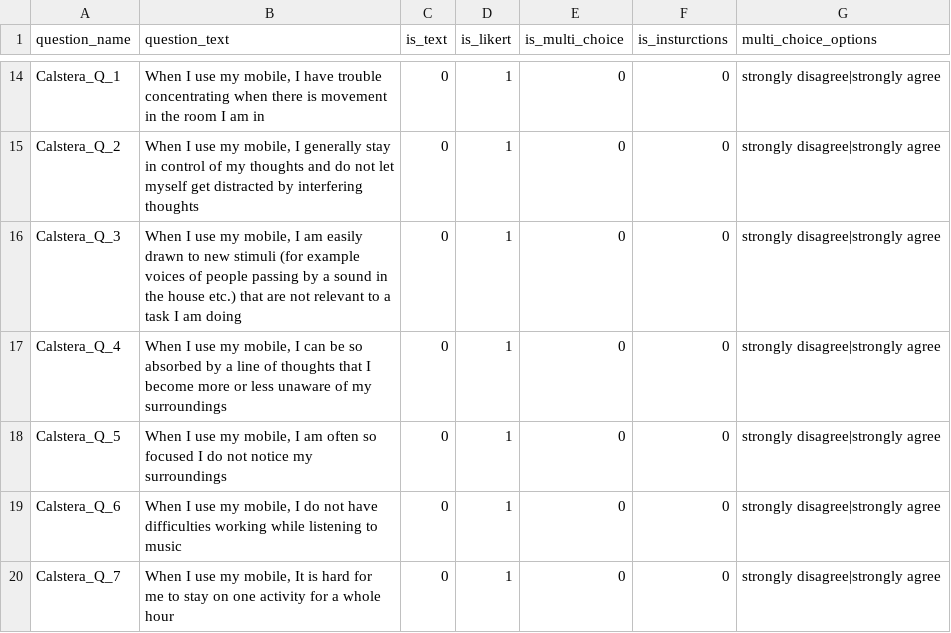
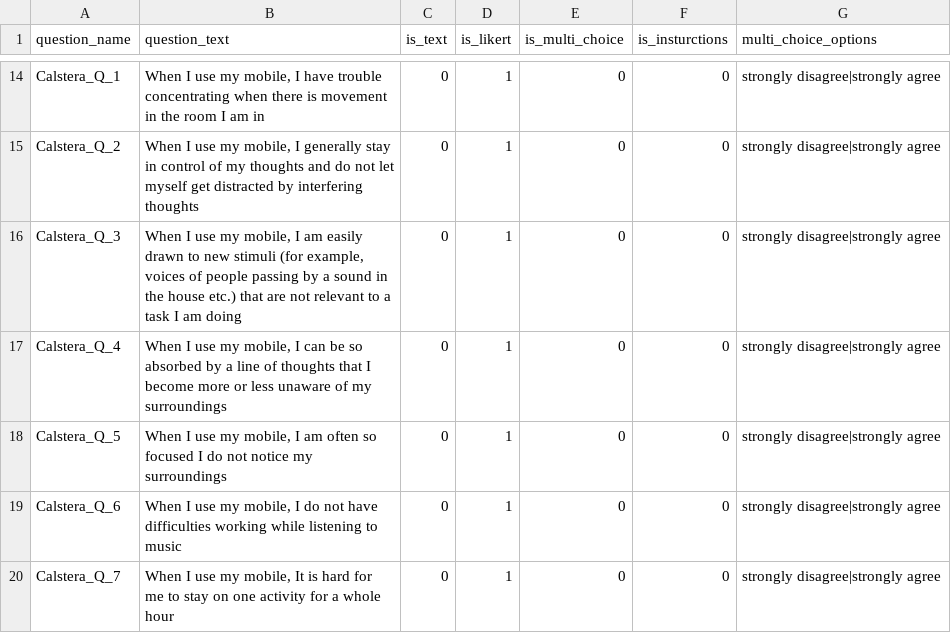
Before and after one commit to ProfNaama/digit_span_b, a CSV file: experiment_configuration/questions_bank.csv, drawn as a sheet; only a part is shown, gaps mark what is left out.

```diff
--- a/experiment_configuration/questions_bank.csv
+++ b/experiment_configuration/questions_bank.csv
@@ -15,3 +15,3 @@ Calstera_Q_1,"When I use my mobile, I have trouble concentrating when there is m
 Calstera_Q_2,"When I use my mobile, I generally stay in control of my thoughts and do not let myself get distracted by interfering thoughts",0,1,0,0,strongly disagree|strongly agree
-Calstera_Q_3,"When I use my mobile, I am easily drawn to new stimuli (for example voices of people passing by a sound in the house etc.) that are not relevant to a task I am doing",0,1,0,0,strongly disagree|strongly agree
+Calstera_Q_3,"When I use my mobile, I am easily drawn to new stimuli (for example, voices of people passing by a sound in the house etc.) that are not relevant to a task I am doing",0,1,0,0,strongly disagree|strongly agree
 Calstera_Q_4,"When I use my mobile, I can be so absorbed by a line of thoughts that I become more or less unaware of my surroundings",0,1,0,0,strongly disagree|strongly agree
```
Also changed, not shown: 2 other files.
